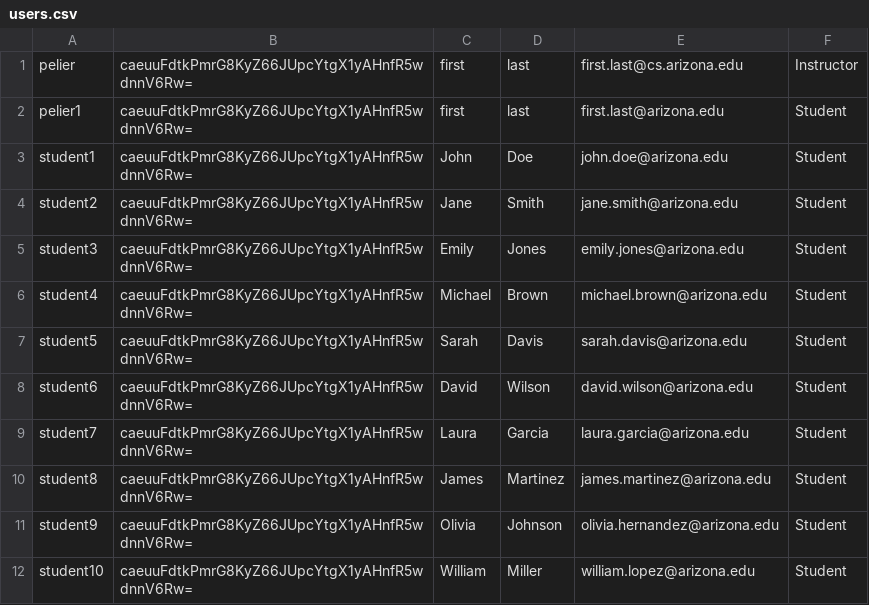
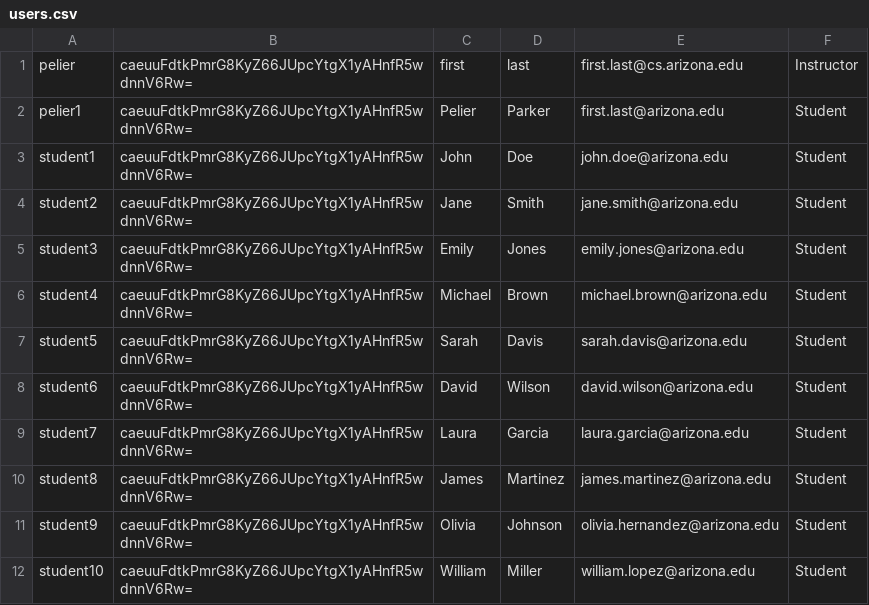
Before and after one commit to andyjsiegel/CSC-335-Final-Project, a CSV file: src/main/controller/users.csv, drawn as a sheet.

```diff
--- a/src/main/controller/users.csv
+++ b/src/main/controller/users.csv
@@ -1,3 +1,3 @@
 pelier,caeuuFdtkPmrG8KyZ66JUpcYtgX1yAHnfR5wdnnV6Rw=,first,last,first.last@cs.arizona.edu,Instructor
-pelier1,caeuuFdtkPmrG8KyZ66JUpcYtgX1yAHnfR5wdnnV6Rw=,first,last,first.last@arizona.edu,Student
+pelier1,caeuuFdtkPmrG8KyZ66JUpcYtgX1yAHnfR5wdnnV6Rw=,Pelier,Parker,first.last@arizona.edu,Student
 student1,caeuuFdtkPmrG8KyZ66JUpcYtgX1yAHnfR5wdnnV6Rw=,John,Doe,john.doe@arizona.edu,Student
```
